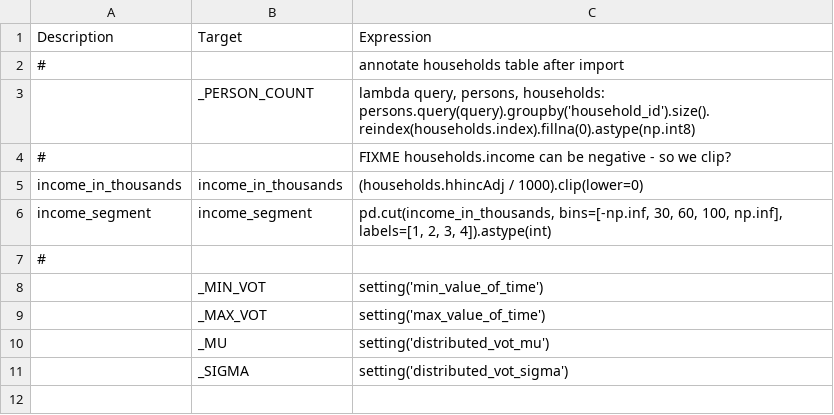
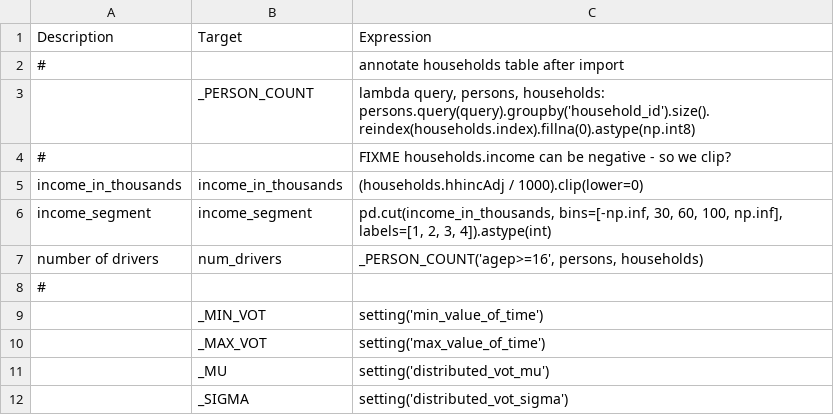
Before and after one commit to wsp-sag/client_arc_activitysim, a CSV file: configs/annotate_households.csv, drawn as a sheet; the diff names each change by its address in the sheet, - before the commit and + after, or states it on an @@ line.

```diff
--- a/configs/annotate_households.csv
+++ b/configs/annotate_households.csv
+row 7: number of drivers | num_drivers | _PERSON_COUNT('agep>=16', persons, households)
```
Also changed, not shown: 3 other files.
